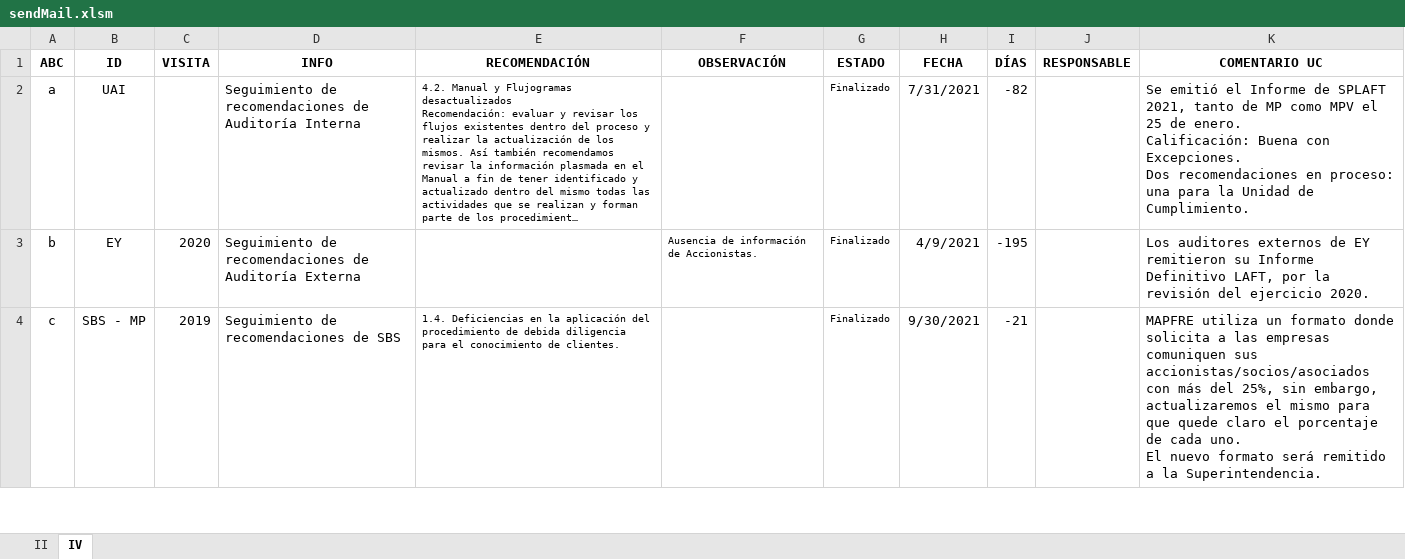
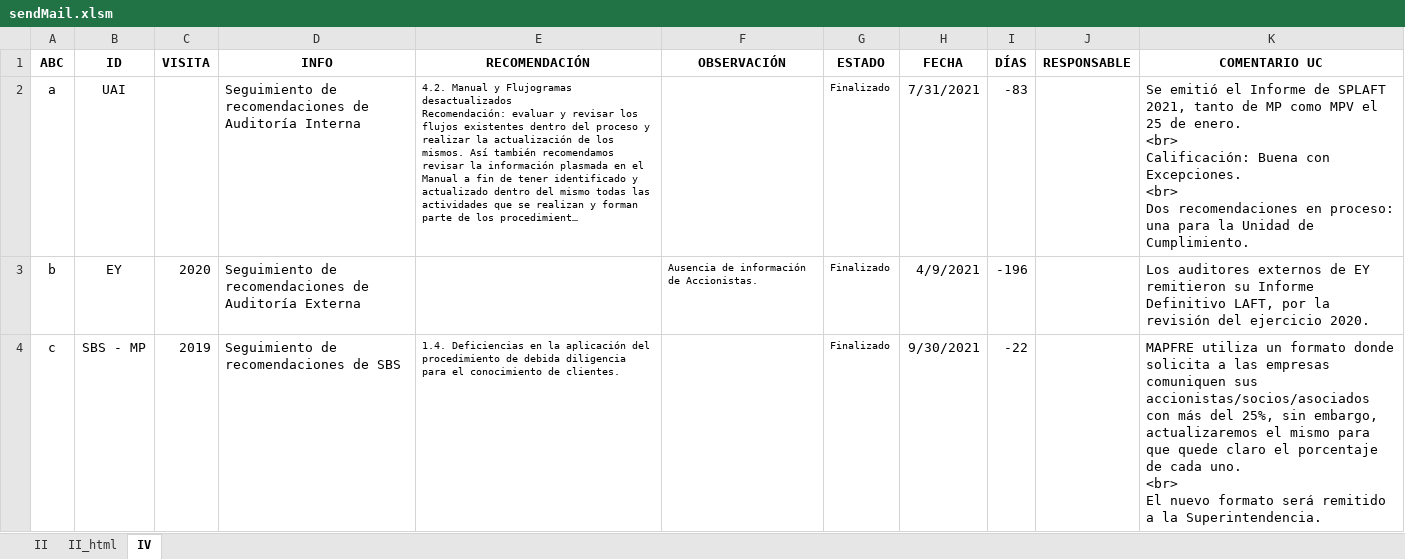
Before and after one commit to acastillom24/vba, an Excel workbook: .xlsm/sendMail.xlsm, sheet IV, drawn as a sheet; only a part is shown; long unchanged cells end in …; values as stored, in another font and other column widths than the file's, no borders; ↵ is a line break in a cell; the diff covers the shown part only; the diff names each change by its address in the sheet, - before the commit and + after, or states it on an @@ line.

Commit message:
sendMail_v1.0

```diff
--- a/.xlsm/sendMail.xlsm (sheet IV)
+++ b/.xlsm/sendMail.xlsm (sheet IV)
+sheet tab: II_html
-I2 (DÍAS): -82
+I2 (DÍAS): -83
-K2 (COMENTARIO UC): …de enero. ↵ Calificación: Buena con Excepciones. ↵ Dos recomendaciones…
+K2 (COMENTARIO UC): …de enero. ↵ <br> ↵ Calificación: Buena con Excepciones. ↵ <br> ↵ Dos recomendaciones…
-I3 (DÍAS): -195
+I3 (DÍAS): -196
-I4 (DÍAS): -21
+I4 (DÍAS): -22
-K4 (COMENTARIO UC): …cada uno. ↵ El nuevo…
+K4 (COMENTARIO UC): …cada uno. ↵ <br> ↵ El nuevo…
```
Also changed, not shown: 5 edited cells elsewhere in this sheet, 3 other files.
